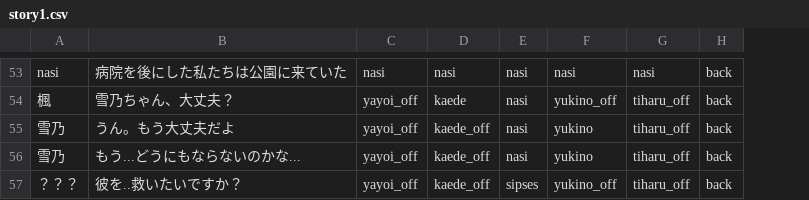
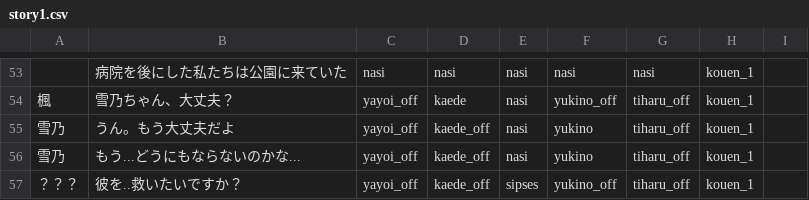
Before and after one commit to mline-lab/typing, a CSV file: STORY_yukino/csv/story1.csv, drawn as a sheet; only a part is shown, gaps mark what is left out; removed rows and columns are numbered as before the commit, all else as after; the diff covers the shown part only; the diff names each change by its address in the sheet, - before the commit and + after, or states it on an @@ line.

```diff
--- a/STORY_yukino/csv/story1.csv
+++ b/STORY_yukino/csv/story1.csv
-column H, rows 53-57: all back
+column H, rows 53-57: all kouen_1
+column I, empty
-A53: nasi
+A53: (empty)
```
Also changed, not shown: 34 edited cells elsewhere in this file, 4 other files.
